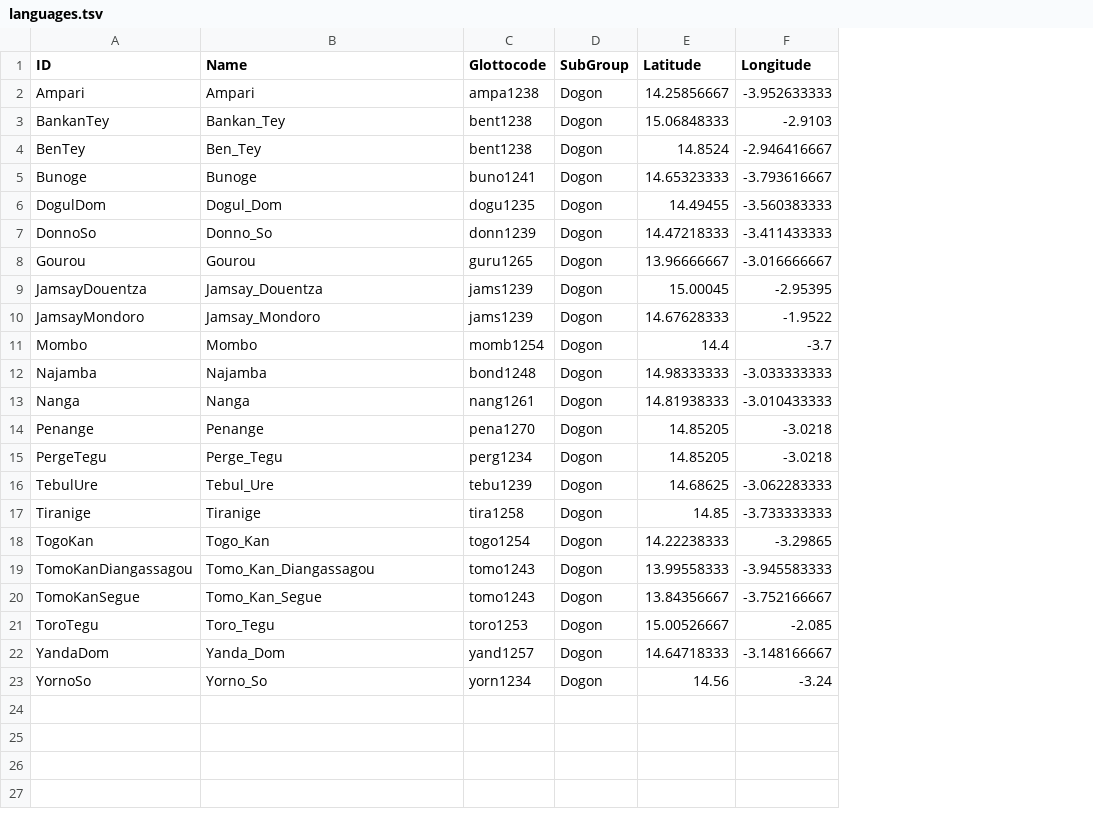
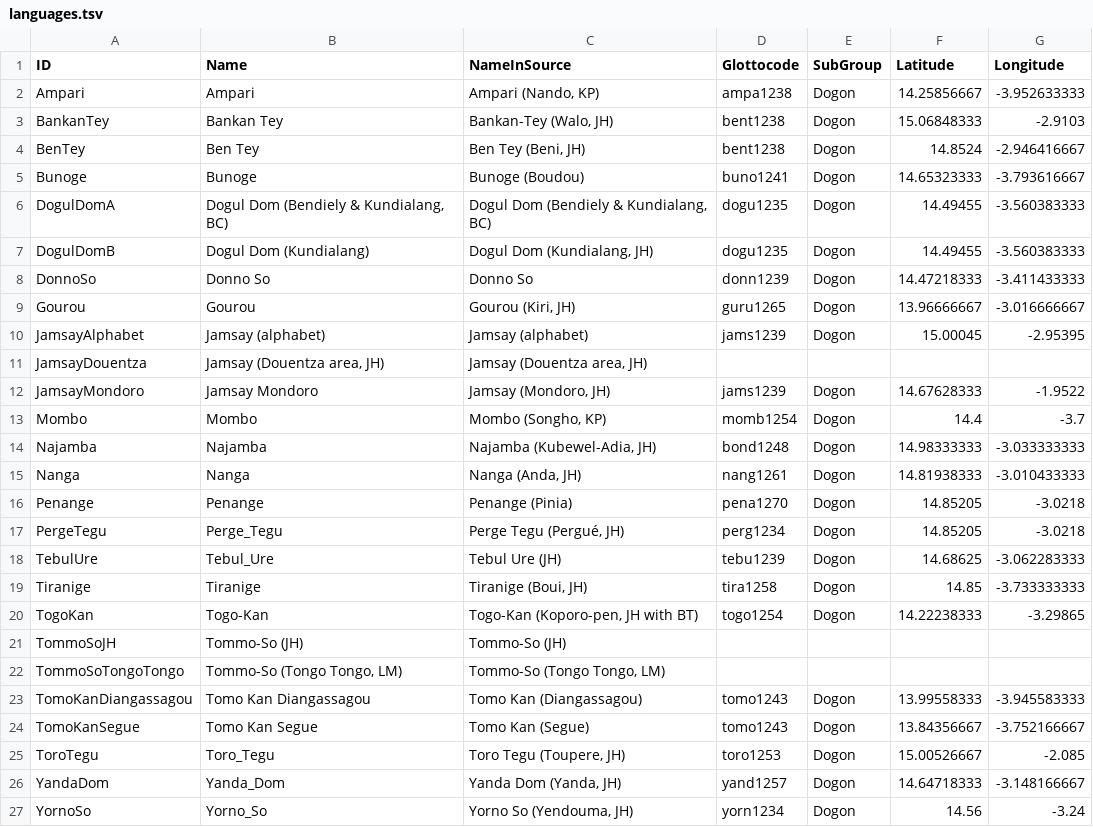
Before and after one commit to languageislands/heathdogon, a TSV file: etc/languages.tsv, drawn as a sheet; addresses are those after the commit; the diff names each change by its address in the sheet, - before the commit and + after, or states it on an @@ line.

```diff
--- a/etc/languages.tsv
+++ b/etc/languages.tsv
+column C (NameInSource), rows 2-5: Ampari (Nando, KP) | Bankan-Tey (Walo, JH) | Ben Tey (Beni, JH) | Bunoge (Boudou); rows 7-10: Dogul Dom (Kundialang, JH) | Donno So | Gourou (Kiri, JH) | Jamsay (alphabet); rows 12-20: Jamsay (Mondoro, JH) | Mombo (Songho, KP) | Najamba (Kubewel-Adia, JH) | Nanga (Anda, JH) | Penange (Pinia) | Perge Tegu (Pergué, JH) | Tebul Ure (JH) | Tiranige (Boui, JH) | Togo-Kan (Koporo-pen, JH with BT); rows 23-27: Tomo Kan (Diangassagou) | Tomo Kan (Segue) | Toro Tegu (Toupere, JH) | Yanda Dom (Yanda, JH) | Yorno So (Yendouma, JH)
-B3 (Name): Bankan_Tey
+B3 (Name): Bankan Tey
-B4 (Name): Ben_Tey
+B4 (Name): Ben Tey
+row 6: DogulDomA | Dogul Dom (Bendiely & Kundialang, BC) | Dogul Dom (Bendiely & Kundialang, BC) | dogu1235 | Dogon | 14.49455 | -3.560383333
-A7 (ID): DogulDom
+A7 (ID): DogulDomB
-B7 (Name): Dogul_Dom
+B7 (Name): Dogul Dom (Kundialang)
-B8 (Name): Donno_So
+B8 (Name): Donno So
-A10 (ID): JamsayDouentza
+A10 (ID): JamsayAlphabet
-B10 (Name): Jamsay_Douentza
+B10 (Name): Jamsay (alphabet)
+row 11: JamsayDouentza | Jamsay (Douentza area, JH) | Jamsay (Douentza area, JH)
-B12 (Name): Jamsay_Mondoro
+B12 (Name): Jamsay Mondoro
-B20 (Name): Togo_Kan
+B20 (Name): Togo-Kan
+row 21: TommoSoJH | Tommo-So (JH) | Tommo-So (JH)
+row 22: TommoSoTongoTongo | Tommo-So (Tongo Tongo, LM) | Tommo-So (Tongo Tongo, LM)
-B23 (Name): Tomo_Kan_Diangassagou
+B23 (Name): Tomo Kan Diangassagou
-B24 (Name): Tomo_Kan_Segue
+B24 (Name): Tomo Kan Segue
```
Also changed, not shown: cldf/languages.csv, 14 other files.
